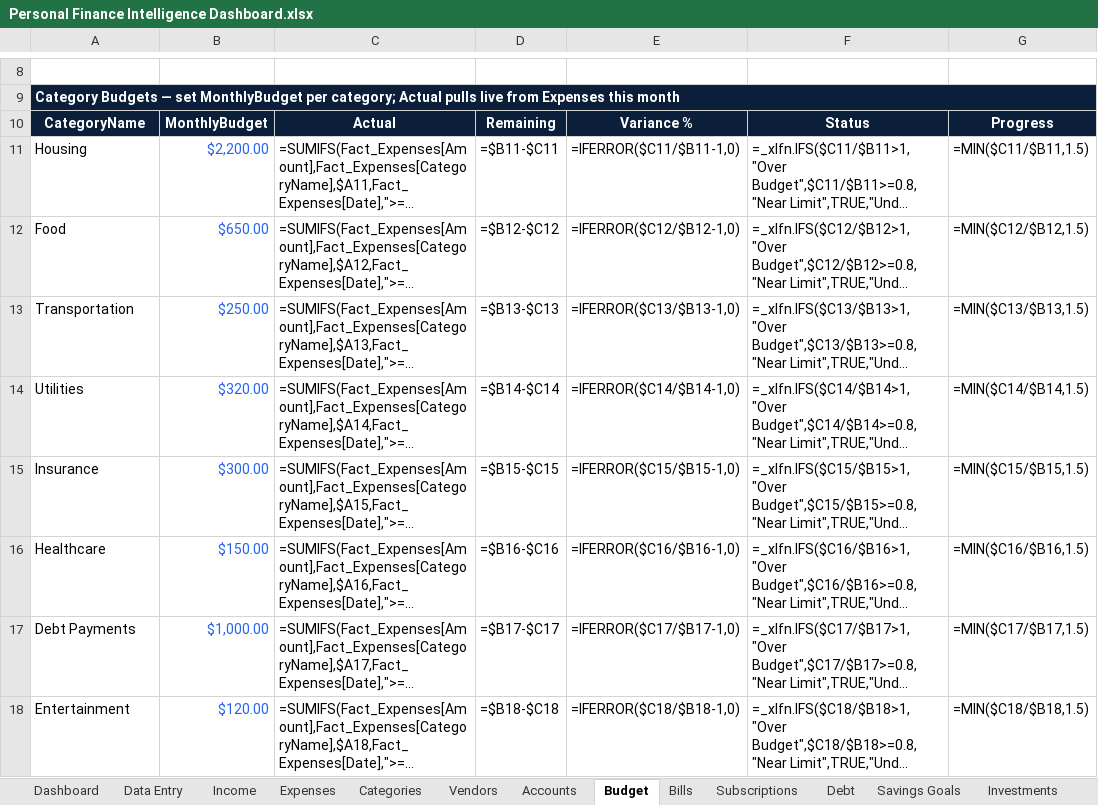
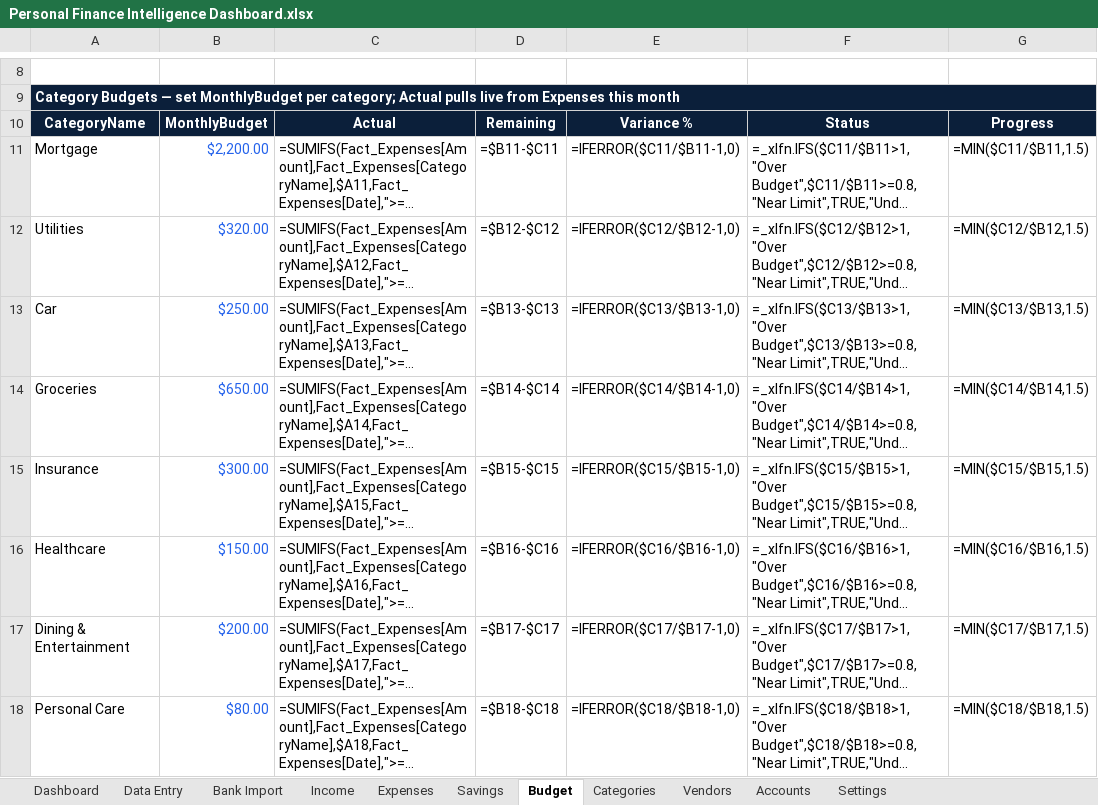
Before and after one commit to davidbillerkf/Personal, an Excel workbook: Personal Finance Dashboard/Personal Finance Intelligence Dashboard.xlsx, sheet Budget, drawn as a sheet; only a part is shown, gaps mark what is left out; long unchanged cells end in …; values as stored, in another font and other column widths than the file's, no borders; formulas without a stored value are shown as written; conditional formats and table styles not drawn; the diff covers the shown part only; the diff names each change by its address in the sheet, - before the commit and + after, or states it on an @@ line.

```diff
--- a/Personal Finance Dashboard/Personal Finance Intelligence Dashboard.xlsx (sheet Budget)
+++ b/Personal Finance Dashboard/Personal Finance Intelligence Dashboard.xlsx (sheet Budget)
-sheet tab: Bills
-sheet tab: Subscriptions
-sheet tab: Debt
-sheet tab: Savings Goals
-sheet tab: Investments
+sheet tab: Bank Import
+sheet tab: Savings
@@ sheet tab order changed: Dashboard | Data Entry | Bank Import | Income | Expenses | Savings | Budget | Categories | Vendors | Accounts | Settings @@
-A11: Housing
+A11: Mortgage
-A12: Food
+A12: Utilities
-B12: $650.00
+B12: $320.00
-A13: Transportation
+A13: Car
-A14: Utilities
+A14: Groceries
-B14: $320.00
+B14: $650.00
-A17: Debt Payments
+A17: Dining & Entertainment
-B17: $1,000.00
+B17: $200.00
-A18: Entertainment
+A18: Personal Care
-B18: $120.00
+B18: $80.00
```
Also changed, not shown: 6 removed rows and 3 edited cells elsewhere in this sheet, sheet Expenses, sheet Dashboard, sheet Categories, sheet Income, sheet Vendors, sheet Settings, 2 more sheets, other sheet tabs, hidden cells, charts or pictures, 12 other files.
